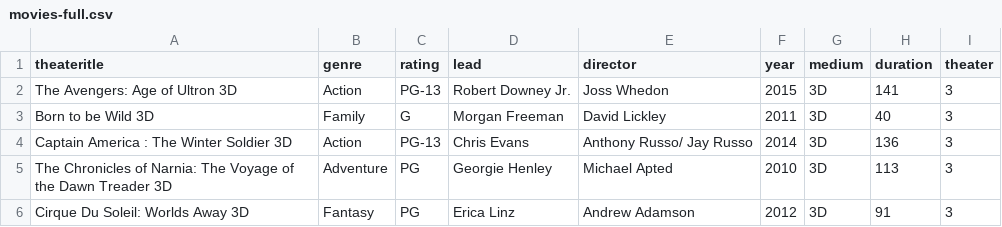
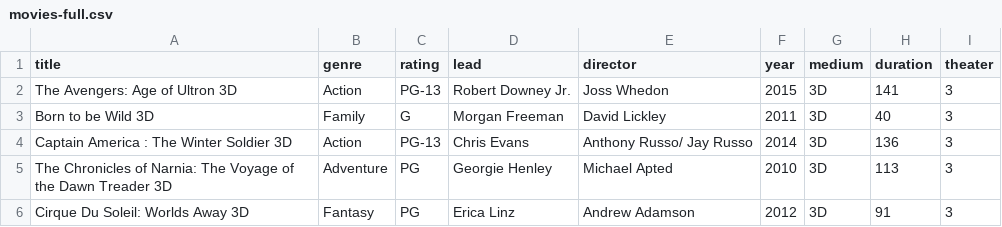
Before and after one commit to stonematt/gl7movies, a CSV file: db/csv/movies-full.csv, drawn as a sheet; only a part is shown.

Commit message:
rest of movies

```diff
--- a/db/csv/movies-full.csv
+++ b/db/csv/movies-full.csv
@@ -1,2 +1,2 @@
-theateritle,genre,rating,lead,director,year,medium,duration,theater
+title,genre,rating,lead,director,year,medium,duration,theater
 The Avengers: Age of Ultron 3D,Action,PG-13,Robert Downey Jr.,Joss Whedon,2015,3D,141,3
```
Also changed, not shown: 3 other files.
